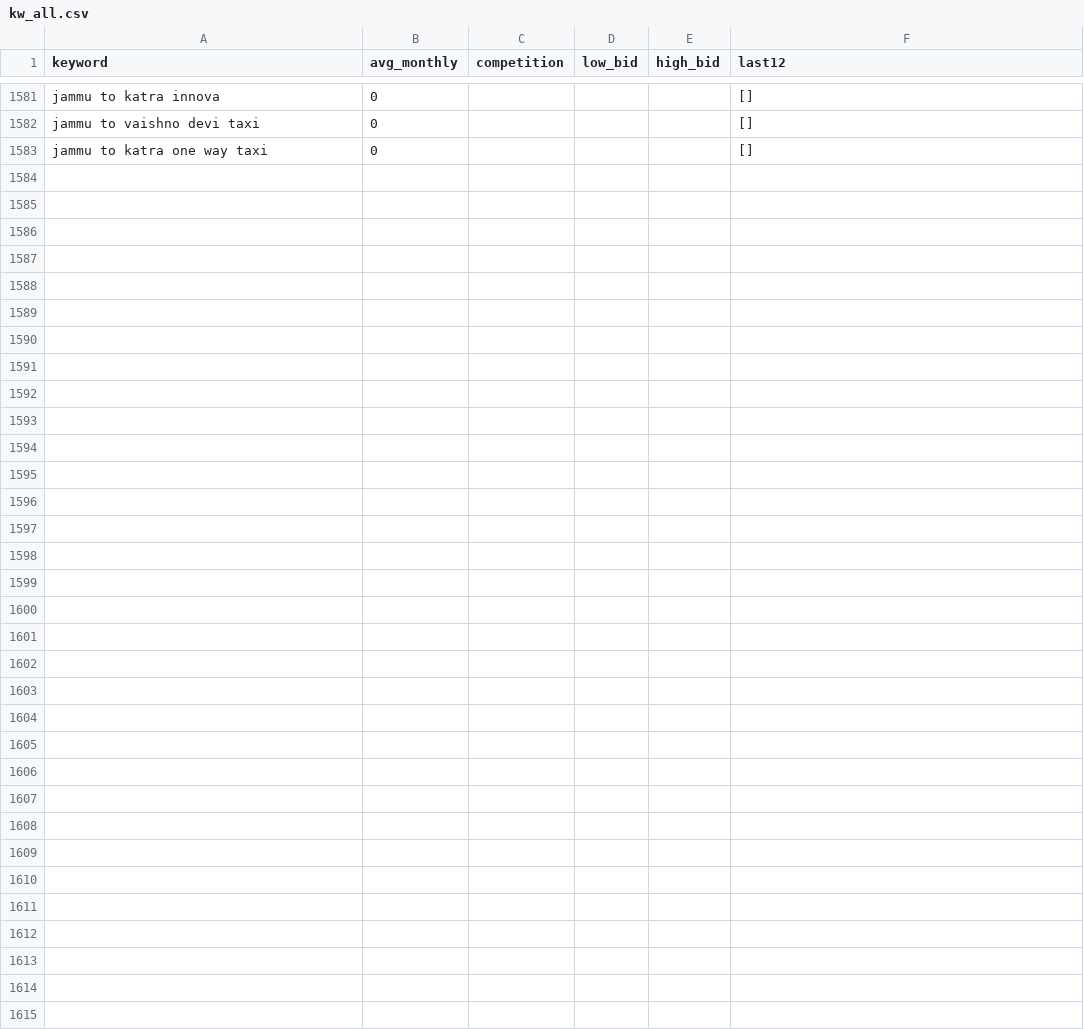
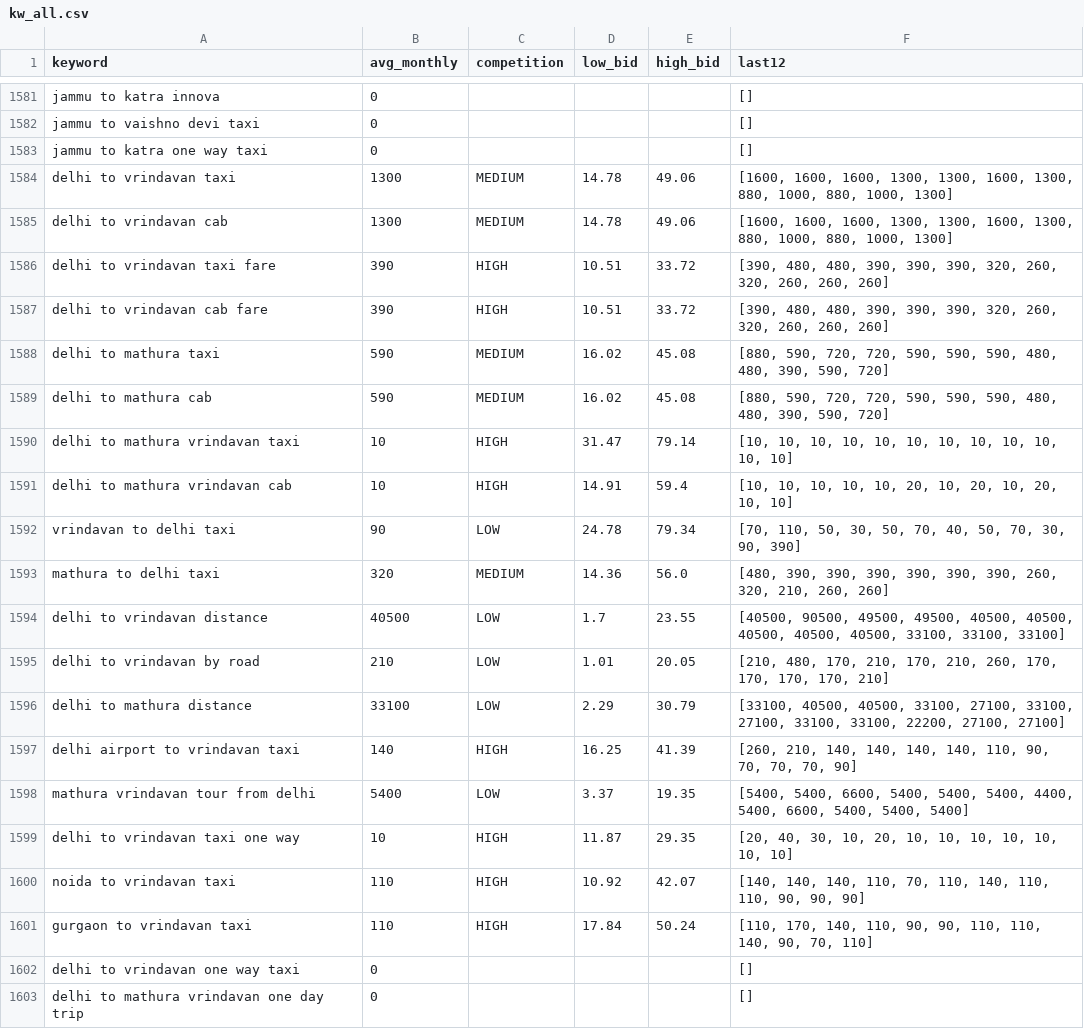
Before and after one commit to sushilg5ss/Suzu-Travels, a CSV file: cab-kit/research/kw_all.csv, drawn as a sheet; only a part is shown, gaps mark what is left out.

Commit message:
Cab Route Builder 2026-10-31: delhi-to-vrindavan-taxi live, backlog tick, log, keywords

```diff
--- a/cab-kit/research/kw_all.csv
+++ b/cab-kit/research/kw_all.csv
@@ -1583 +1583,21 @@ jammu to vaishno devi taxi,0,,,,[]
 jammu to katra one way taxi,0,,,,[]
+delhi to vrindavan taxi,1300,MEDIUM,14.78,49.06,"[1600, 1600, 1600, 1300, 1300, 1600, 1300, 880, 1000, 880, 1000, 1300]"
+delhi to vrindavan cab,1300,MEDIUM,14.78,49.06,"[1600, 1600, 1600, 1300, 1300, 1600, 1300, 880, 1000, 880, 1000, 1300]"
+delhi to vrindavan taxi fare,390,HIGH,10.51,33.72,"[390, 480, 480, 390, 390, 390, 320, 260, 320, 260, 260, 260]"
+delhi to vrindavan cab fare,390,HIGH,10.51,33.72,"[390, 480, 480, 390, 390, 390, 320, 260, 320, 260, 260, 260]"
+delhi to mathura taxi,590,MEDIUM,16.02,45.08,"[880, 590, 720, 720, 590, 590, 590, 480, 480, 390, 590, 720]"
+delhi to mathura cab,590,MEDIUM,16.02,45.08,"[880, 590, 720, 720, 590, 590, 590, 480, 480, 390, 590, 720]"
+delhi to mathura vrindavan taxi,10,HIGH,31.47,79.14,"[10, 10, 10, 10, 10, 10, 10, 10, 10, 10, 10, 10]"
+delhi to mathura vrindavan cab,10,HIGH,14.91,59.4,"[10, 10, 10, 10, 10, 20, 10, 20, 10, 20, 10, 10]"
+vrindavan to delhi taxi,90,LOW,24.78,79.34,"[70, 110, 50, 30, 50, 70, 40, 50, 70, 30, 90, 390]"
+mathura to delhi taxi,320,MEDIUM,14.36,56.0,"[480, 390, 390, 390, 390, 390, 390, 260, 320, 210, 260, 260]"
+delhi to vrindavan distance,40500,LOW,1.7,23.55,"[40500, 90500, 49500, 49500, 40500, 40500, 40500, 40500, 40500, 33100, 33100, 33100]"
+delhi to vrindavan by road,210,LOW,1.01,20.05,"[210, 480, 170, 210, 170, 210, 260, 170, 170, 170, 170, 210]"
+delhi to mathura distance,33100,LOW,2.29,30.79,"[33100, 40500, 40500, 33100, 27100, 33100, 27100, 33100, 33100, 22200, 27100, 27100]"
+delhi airport to vrindavan taxi,140,HIGH,16.25,41.39,"[260, 210, 140, 140, 140, 140, 110, 90, 70, 70, 70, 90]"
+mathura vrindavan tour from delhi,5400,LOW,3.37,19.35,"[5400, 5400, 6600, 5400, 5400, 5400, 4400, 5400, 6600, 5400, 5400, 5400]"
+delhi to vrindavan taxi one way,10,HIGH,11.87,29.35,"[20, 40, 30, 10, 20, 10, 10, 10, 10, 10, 10, 10]"
+noida to vrindavan taxi,110,HIGH,10.92,42.07,"[140, 140, 140, 110, 70, 110, 140, 110, 110, 90, 90, 90]"
+gurgaon to vrindavan taxi,110,HIGH,17.84,50.24,"[110, 170, 140, 110, 90, 90, 110, 110, 140, 90, 70, 110]"
+delhi to vrindavan one way taxi,0,,,,[]
+delhi to mathura vrindavan one day trip,0,,,,[]
```
Also changed, not shown: 2 other files.
